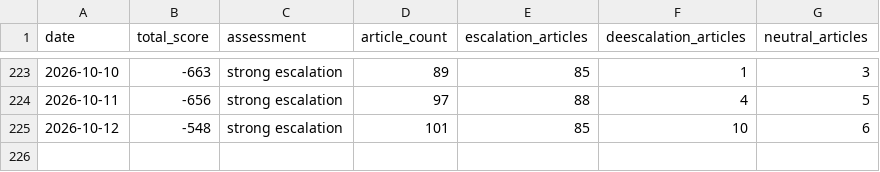
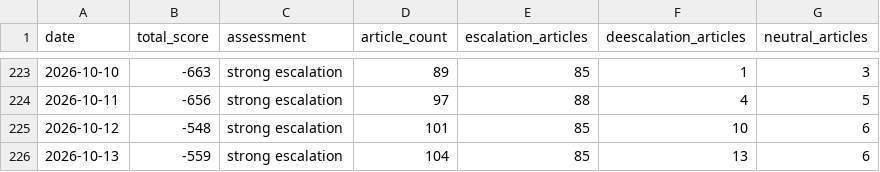
Before and after one commit to mikloshetzer-sketch/russia-ukraine-conflict-matrix, a CSV file: data/conflict_history.csv, drawn as a sheet; only a part is shown, gaps mark what is left out.

```diff
--- a/data/conflict_history.csv
+++ b/data/conflict_history.csv
@@ -225 +225,2 @@ date,total_score,assessment,article_count,escalation_articles,deescalation_artic
 2026-10-12,-548,strong escalation,101,85,10,6
+2026-10-13,-559,strong escalation,104,85,13,6
```
Also changed, not shown: 12 other files.
